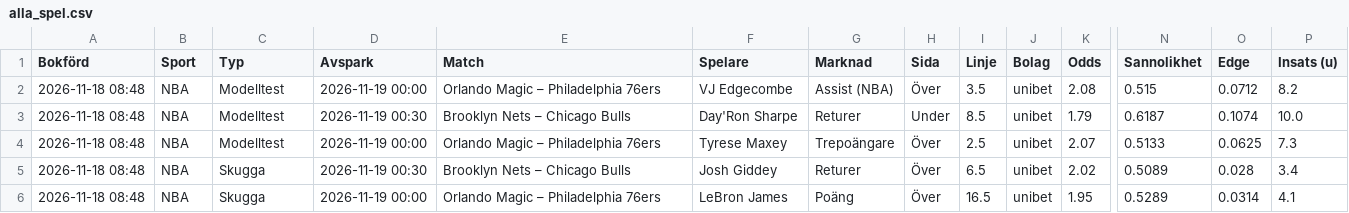
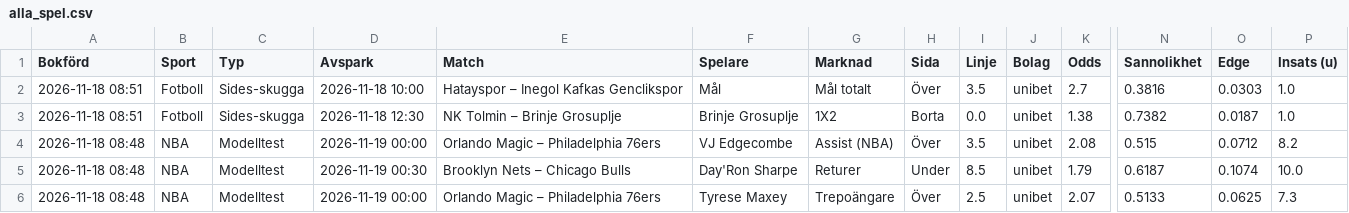
Before and after one commit to FatFockFrank888/propsbot, a CSV file: site/csv/alla_spel.csv, drawn as a sheet; only a part is shown, gaps mark what is left out; the shorter side is filled out with more unchanged rows; rows hold the shown columns only; the diff names each change by its address in the sheet, - before the commit and + after, or states it on an @@ line.

```diff
--- a/site/csv/alla_spel.csv
+++ b/site/csv/alla_spel.csv
+row 2: 2026-11-18 08:51 | Fotboll | Sides-skugga | 2026-11-18 10:00 | Hatayspor – Inegol Kafkas Genclikspor | Mål | Mål totalt | Över | 3.5 | unibet | 2.7 | 0.3816 | 0.0303 | 1.0
+row 3: 2026-11-18 08:51 | Fotboll | Sides-skugga | 2026-11-18 12:30 | NK Tolmin – Brinje Grosuplje | Brinje Grosuplje | 1X2 | Borta | 0.0 | unibet | 1.38 | 0.7382 | 0.0187 | 1.0
```
Also changed, not shown: site/csv/fotboll.csv, site/csv/sammanfattning.csv, 18 other files.
